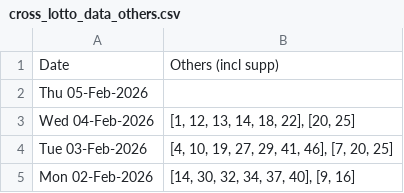
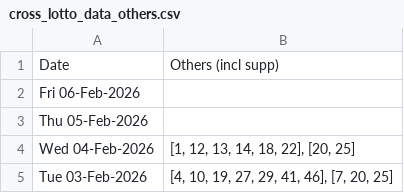
Before and after one commit to hareshaprajapati/langgraph-agentic-ai, a CSV file: Single_V2_0/cross_lotto_data_others.csv, drawn as a sheet; only a part is shown; the shorter side is filled out with more unchanged rows; the diff names each change by its address in the sheet, - before the commit and + after, or states it on an @@ line.

```diff
--- a/Single_V2_0/cross_lotto_data_others.csv
+++ b/Single_V2_0/cross_lotto_data_others.csv
+row 2: Fri 06-Feb-2026
```
Also changed, not shown: Single_V2_0/cross_lotto_data.csv, Single_V2_0/cross_lotto_data_set_for_life.csv.
